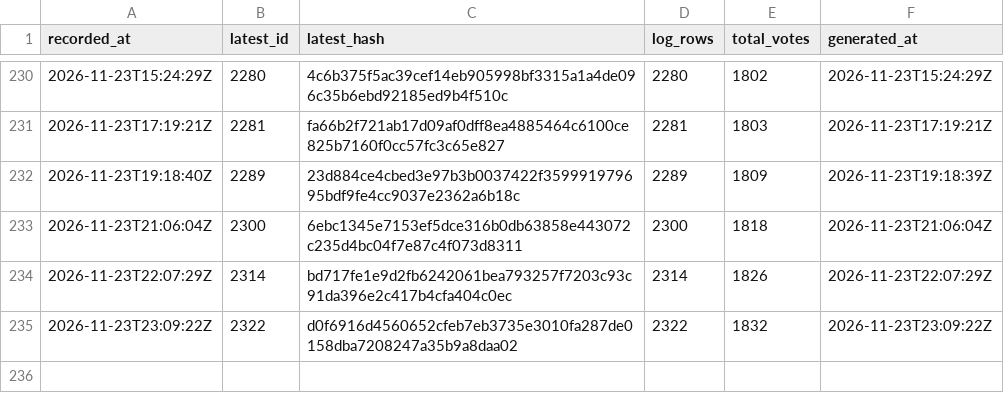
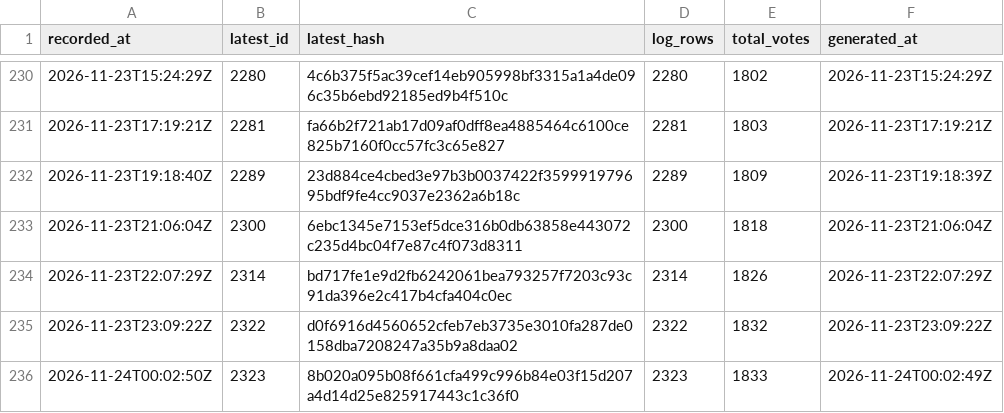
Before and after one commit to listastudentore-afk/lista-studentore-audit, a CSV file: tirana-heads.csv, drawn as a sheet; only a part is shown, gaps mark what is left out; the diff names each change by its address in the sheet, - before the commit and + after, or states it on an @@ line.

```diff
--- a/tirana-heads.csv
+++ b/tirana-heads.csv
+row 236: 2026-11-24T00:02:50Z | 2323 | 8b020a095b08f661cfa499c996b84e03f15d207a4d14d25e825917443c1c36f0 | 2323 | 1833 | 2026-11-24T00:02:49Z
```
Also changed, not shown: heads.csv, 1 other file.
